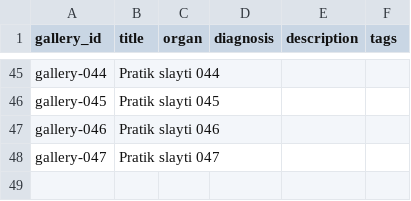
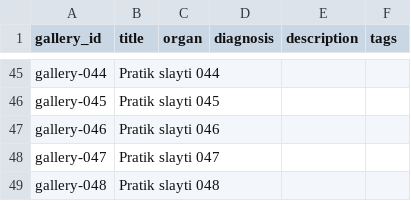
Before and after one commit to patolojipratik/galeri, a CSV file: slayt_bilgileri.csv, drawn as a sheet; only a part is shown, gaps mark what is left out.

```diff
--- a/slayt_bilgileri.csv
+++ b/slayt_bilgileri.csv
@@ -48 +48,2 @@ gallery-046,Pratik slayti 046,,,,
 gallery-047,Pratik slayti 047,,,,
+gallery-048,Pratik slayti 048,,,,
```
Also changed, not shown: 1 other file.
